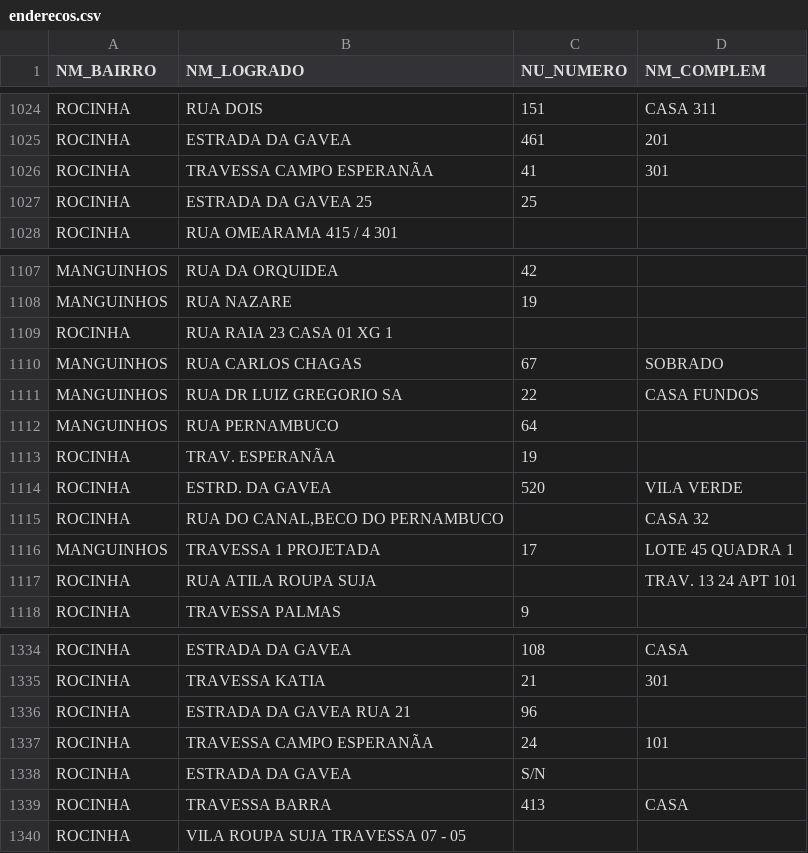
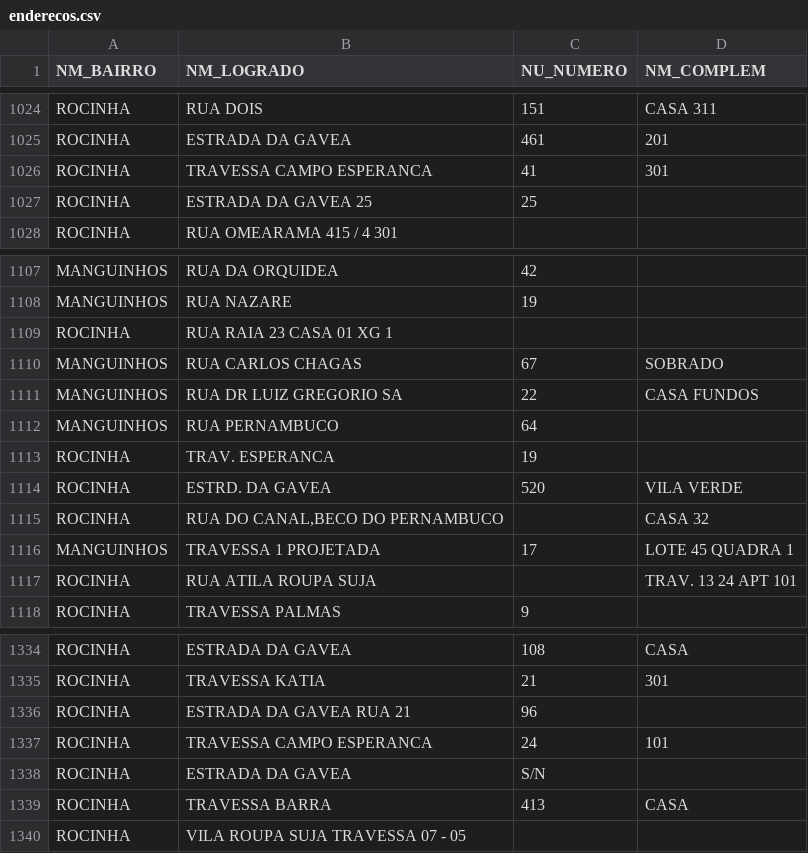
Before and after one commit to DATAUNIRIO/Rendereco_para_lat_long, a CSV file: enderecos.csv, drawn as a sheet; only a part is shown, gaps mark what is left out.

Commit message:
travessa

```diff
--- a/enderecos.csv
+++ b/enderecos.csv
@@ -1025,3 +1025,3 @@ ROCINHA;RUA DOIS;151;CASA 311
 ROCINHA;ESTRADA DA GAVEA;461;201
-ROCINHA;TRAVESSA CAMPO ESPERANÃA;41;301
+ROCINHA;TRAVESSA CAMPO ESPERANCA;41;301
 ROCINHA;ESTRADA DA GAVEA 25;25;
@@ -1112,3 +1112,3 @@ MANGUINHOS;RUA DR LUIZ GREGORIO SA;22;CASA FUNDOS
 MANGUINHOS;RUA PERNAMBUCO;64;
-ROCINHA;TRAV. ESPERANÃA;19;
+ROCINHA;TRAV. ESPERANCA;19;
 ROCINHA;ESTRD. DA GAVEA;520;VILA VERDE
@@ -1336,3 +1336,3 @@ ROCINHA;TRAVESSA KATIA;21;301
 ROCINHA;ESTRADA DA GAVEA RUA 21;96;
-ROCINHA;TRAVESSA CAMPO ESPERANÃA;24;101
+ROCINHA;TRAVESSA CAMPO ESPERANCA;24;101
 ROCINHA;ESTRADA DA GAVEA;S/N;
```
Also changed, not shown: 1 other file.
